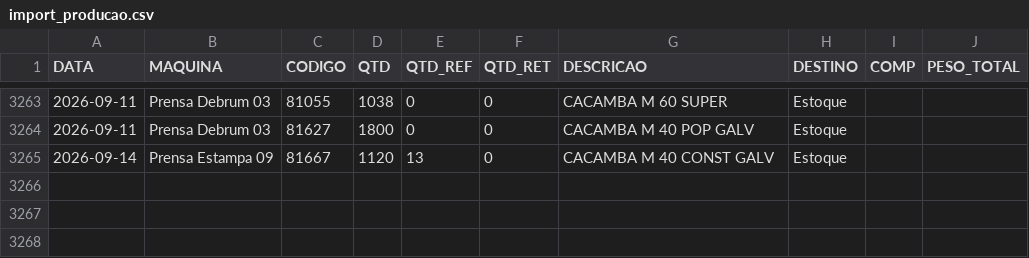
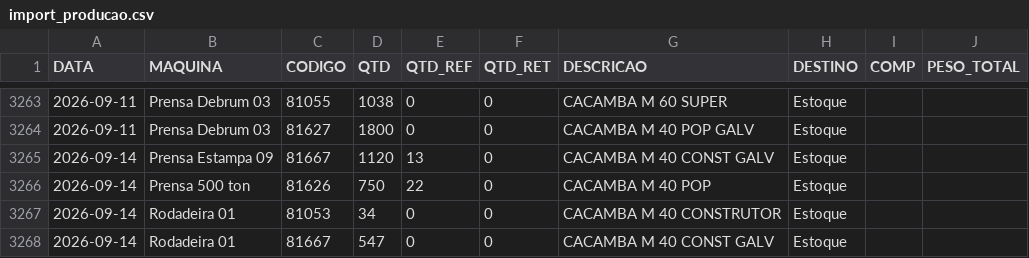
Before and after one commit to serginhonem-pixel/oeemetalosa, a CSV file: data-import/import_producao.csv, drawn as a sheet; only a part is shown, gaps mark what is left out; the diff names each change by its address in the sheet, - before the commit and + after, or states it on an @@ line.

```diff
--- a/data-import/import_producao.csv
+++ b/data-import/import_producao.csv
+row 3266: 2026-09-14 | Prensa 500 ton | 81626 | 750 | 22 | 0 | CACAMBA M 40 POP | Estoque
+row 3267: 2026-09-14 | Rodadeira 01 | 81053 | 34 | 0 | 0 | CACAMBA M 40 CONSTRUTOR | Estoque
+row 3268: 2026-09-14 | Rodadeira 01 | 81667 | 547 | 0 | 0 | CACAMBA M 40 CONST GALV | Estoque
```
Also changed, not shown: 1 other file.
